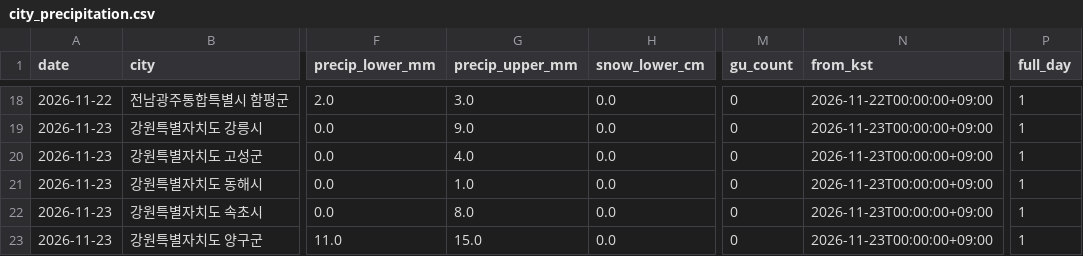
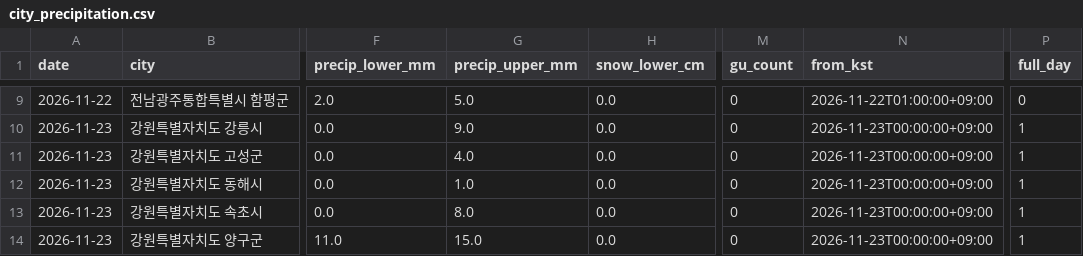
Before and after one commit to leetw1121/kma-chatgpt-bridge, a CSV file: data/city_precipitation.csv, drawn as a sheet; only a part is shown, gaps mark what is left out; addresses are those after the commit; the diff covers the shown part only; the diff names each change by its address in the sheet, - before the commit and + after, or states it on an @@ line.

```diff
--- a/data/city_precipitation.csv
+++ b/data/city_precipitation.csv
-G9 (precip_upper_mm): 3.0
+G9 (precip_upper_mm): 5.0
-N9 (from_kst): 2026-11-22T00:00:00+09:00
+N9 (from_kst): 2026-11-22T01:00:00+09:00
-P9 (full_day): 1
+P9 (full_day): 0
```
Also changed, not shown: 9 removed rows and 33 edited cells elsewhere in this file, data/ecmwf_kma_coverage.csv, data/precipitation_only.csv, 14 other files.
